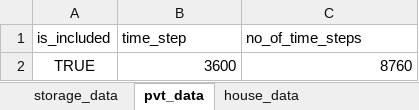
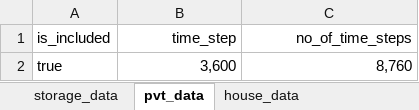
Before and after one commit to EdwardJamesLucas/Energy-Balance-Model, an Excel workbook: GUI.xlsx, sheet pvt_data, drawn as a sheet; values as stored, in another font and other column widths than the file's, no borders; removed rows and columns are numbered as before the commit, all else as after; the diff names each change by its address in the sheet, - before the commit and + after, or states it on an @@ line.

```diff
--- a/GUI.xlsx (sheet pvt_data)
+++ b/GUI.xlsx (sheet pvt_data)
-B1:C1 alignment: left
+B1:C1 alignment: right
-row 2: TRUE | 3600 | 8760
+row 2: true | 3,600 | 8,760
```
Also changed, not shown: sheet mediator_data, sheet storage_data, sheet house_data, 3 other files.
